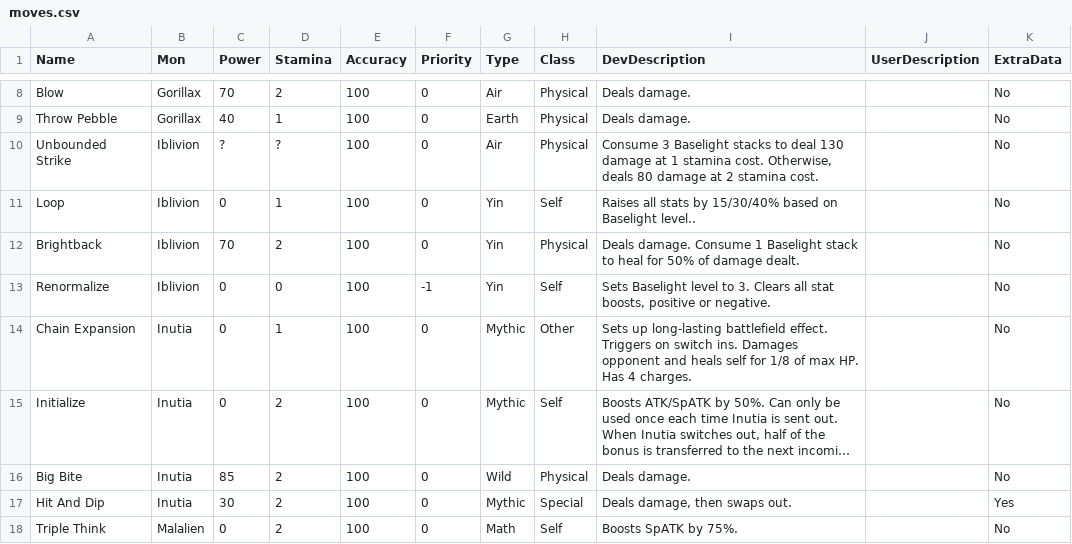
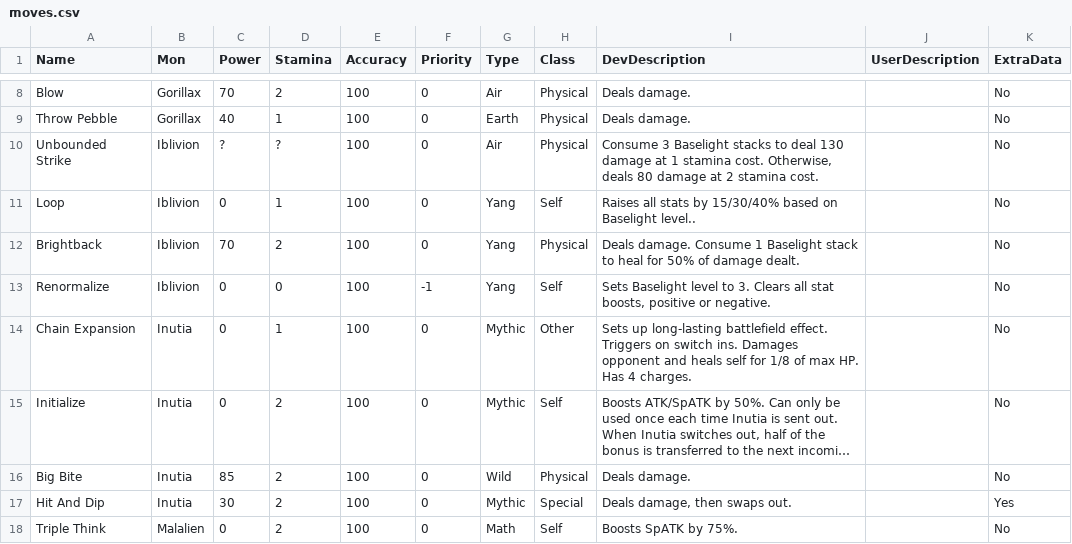
Before and after one commit to sudo-owen/chomp, a CSV file: drool/moves.csv, drawn as a sheet; only a part is shown, gaps mark what is left out; long unchanged cells end in ….

```diff
--- a/drool/moves.csv
+++ b/drool/moves.csv
@@ -10,5 +10,5 @@ Throw Pebble,Gorillax,40,1,100,0,Earth,Physical,Deals damage.,,No
 Unbounded Strike,Iblivion,?,?,100,0,Air,Physical,"Consume 3 Baselight stacks to deal 130 damage at 1 stamina cost. Otherwise, deals 80 damage at 2 stamina cost.",,No
-Loop,Iblivion,0,1,100,0,Yin,Self,"Raises all stats by 15/30/40% based on Baselight level.".,,No
-Brightback,Iblivion,70,2,100,0,Yin,Physical,"Deals damage. Consume 1 Baselight stack to heal for 50% of damage dealt.",,No
-Renormalize,Iblivion,0,0,100,-1,Yin,Self,"Sets Baselight level to 3. Clears all stat boosts, positive or negative.",,No
+Loop,Iblivion,0,1,100,0,Yang,Self,"Raises all stats by 15/30/40% based on Baselight level.".,,No
+Brightback,Iblivion,70,2,100,0,Yang,Physical,"Deals damage. Consume 1 Baselight stack to heal for 50% of damage dealt.",,No
+Renormalize,Iblivion,0,0,100,-1,Yang,Self,"Sets Baselight level to 3. Clears all stat boosts, positive or negative.",,No
 Chain Expansion,Inutia,0,1,100,0,Mythic,Other,Sets up long-lasting battlefield effect. Triggers on switch ins. Damages opponent and heals self for 1/8 of max HP. Has 4 charges.,,No
```
Also changed, not shown: 5 other files.
